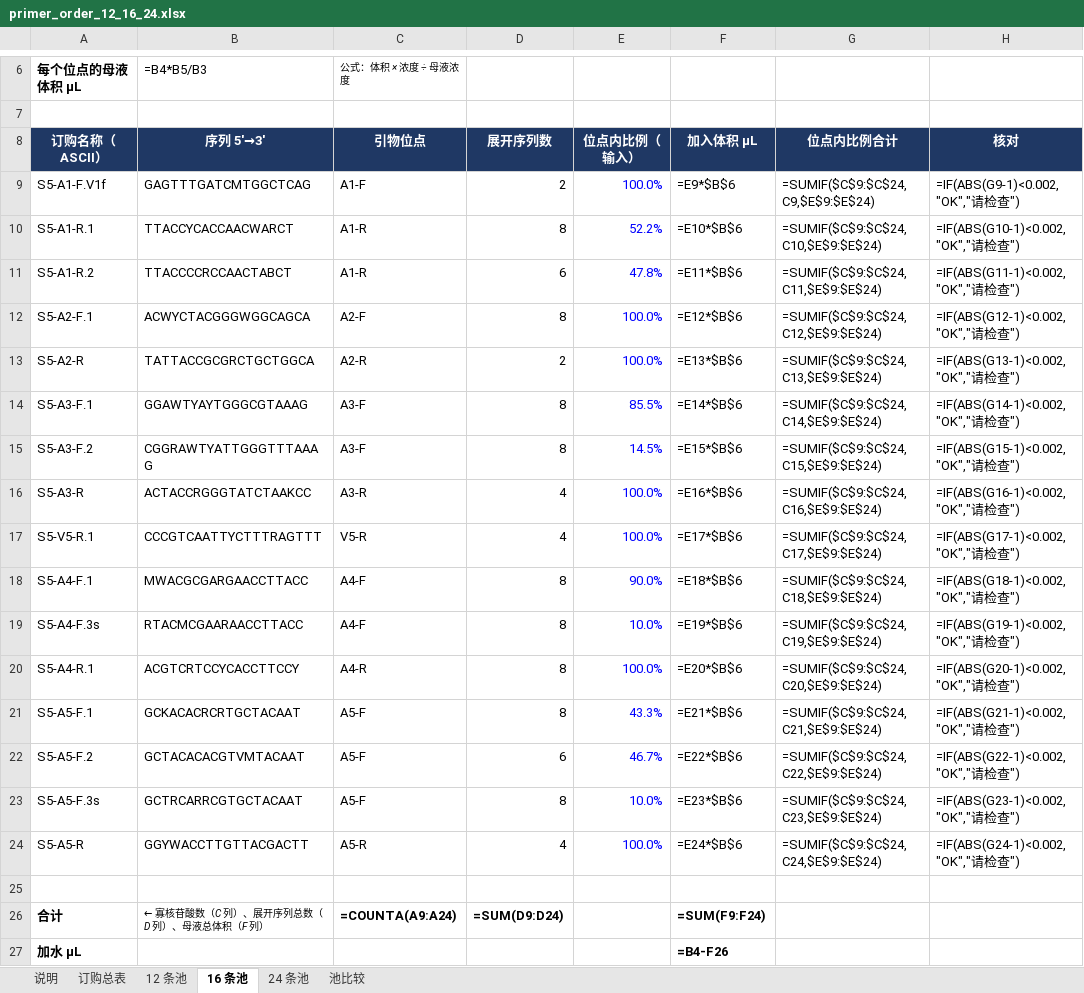
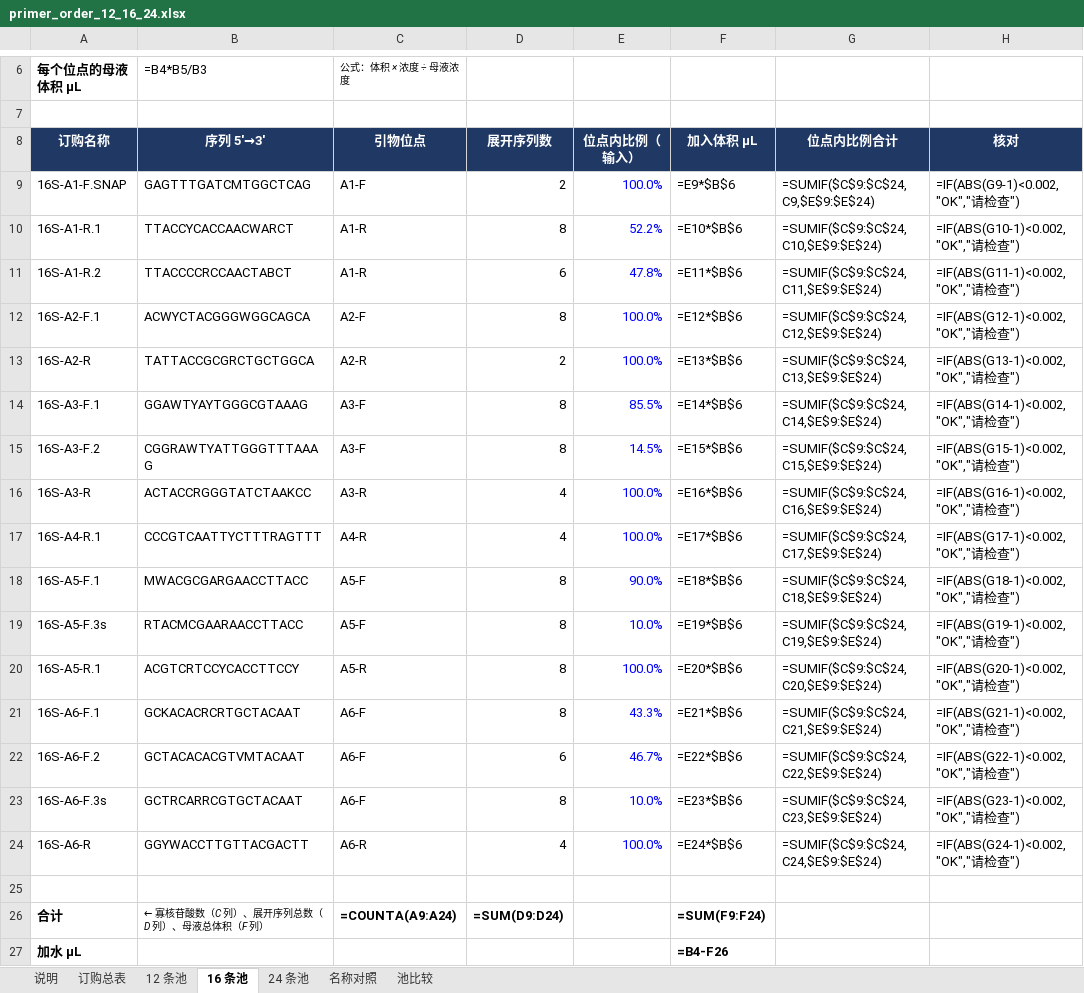
Before and after one commit to wangdang511/16S_5R, an Excel workbook: docs/primer_design/primer_order_12_16_24.xlsx, sheet 16 条池, drawn as a sheet; only a part is shown, gaps mark what is left out; values as stored, in another font and other column widths than the file's, no borders; formulas without a stored value are shown as written; the diff names each change by its address in the sheet, - before the commit and + after, or states it on an @@ line.

```diff
--- a/docs/primer_design/primer_order_12_16_24.xlsx (sheet 16 条池)
+++ b/docs/primer_design/primer_order_12_16_24.xlsx (sheet 16 条池)
+sheet tab: 名称对照
-A8: 订购名称（ASCII）
+A8: 订购名称
-A9 (订购名称): S5-A1-F.V1f
+A9 (订购名称): 16S-A1-F.SNAP
-A10 (订购名称): S5-A1-R.1
+A10 (订购名称): 16S-A1-R.1
-A11 (订购名称): S5-A1-R.2
+A11 (订购名称): 16S-A1-R.2
-A12 (订购名称): S5-A2-F.1
+A12 (订购名称): 16S-A2-F.1
-A13 (订购名称): S5-A2-R
+A13 (订购名称): 16S-A2-R
-A14 (订购名称): S5-A3-F.1
+A14 (订购名称): 16S-A3-F.1
-A15 (订购名称): S5-A3-F.2
+A15 (订购名称): 16S-A3-F.2
-A16 (订购名称): S5-A3-R
+A16 (订购名称): 16S-A3-R
-A17 (订购名称): S5-V5-R.1
+A17 (订购名称): 16S-A4-R.1
-C17 (引物位点): V5-R
+C17 (引物位点): A4-R
-A18 (订购名称): S5-A4-F.1
+A18 (订购名称): 16S-A5-F.1
-C18:C19 (引物位点): A4-F
+C18:C19 (引物位点): A5-F
-A19 (订购名称): S5-A4-F.3s
+A19 (订购名称): 16S-A5-F.3s
-A20 (订购名称): S5-A4-R.1
+A20 (订购名称): 16S-A5-R.1
-C20 (引物位点): A4-R
+C20 (引物位点): A5-R
-A21 (订购名称): S5-A5-F.1
+A21 (订购名称): 16S-A6-F.1
-C21:C23 (引物位点): A5-F
+C21:C23 (引物位点): A6-F
-A22 (订购名称): S5-A5-F.2
+A22 (订购名称): 16S-A6-F.2
-A23 (订购名称): S5-A5-F.3s
+A23 (订购名称): 16S-A6-F.3s
-A24 (订购名称): S5-A5-R
+A24 (订购名称): 16S-A6-R
-C24 (引物位点): A5-R
+C24 (引物位点): A6-R
```
Also changed, not shown: sheet 订购总表, sheet 24 条池, sheet 12 条池, sheet 说明, 12 other files.
